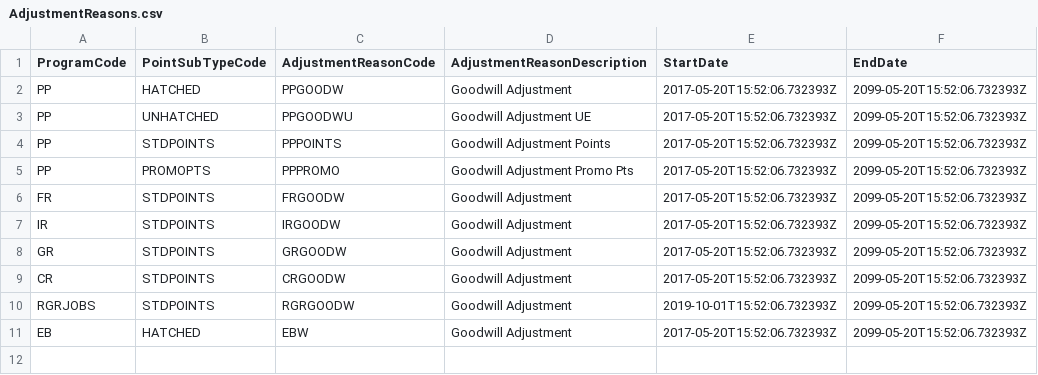
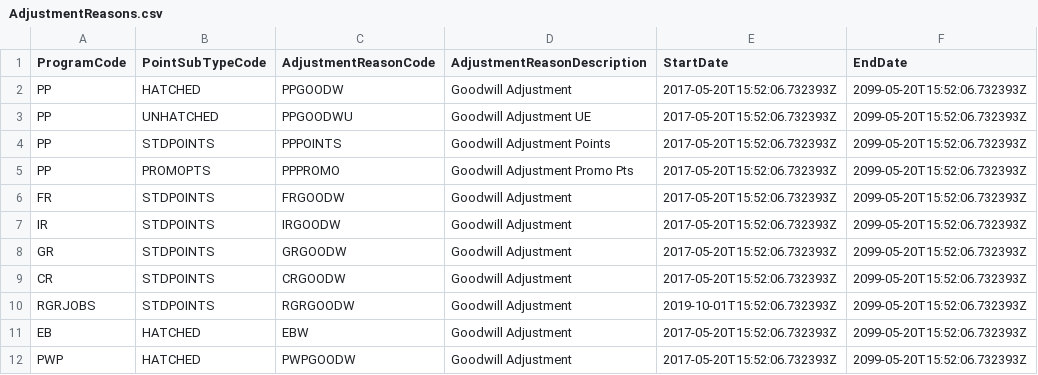
Before and after one commit to kamron-newton/gittestadvanced, a CSV file: References/AdjustmentReasons.csv, drawn as a sheet; the diff names each change by its address in the sheet, - before the commit and + after, or states it on an @@ line.

```diff
--- a/References/AdjustmentReasons.csv
+++ b/References/AdjustmentReasons.csv
+row 12: PWP | HATCHED | PWPGOODW | Goodwill Adjustment | 2017-05-20T15:52:06.732393Z | 2099-05-20T15:52:06.732393Z
```
Also changed, not shown: References/PointCaps.csv, References/Programs.csv, 4 other files.
